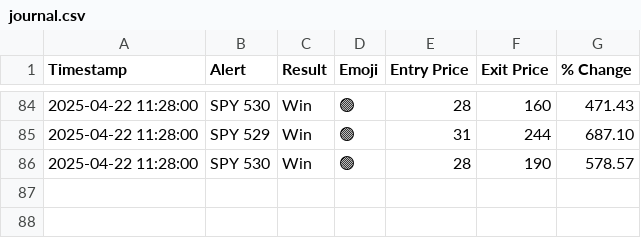
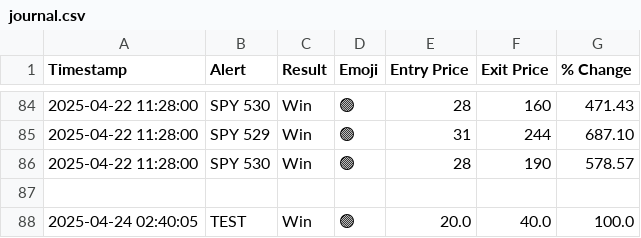
Before and after one commit to flowgeniusmz/daddyisms, a CSV file: journal.csv, drawn as a sheet; only a part is shown, gaps mark what is left out.

```diff
--- a/journal.csv
+++ b/journal.csv
@@ -86 +86,3 @@ Timestamp,Alert,Result,Emoji,Entry Price,Exit Price,% Change
 2025-04-22 11:28:00,SPY 530,Win,🟢,28,190,578.57
+
+2025-04-24 02:40:05,TEST,Win,🟢,20.0,40.0,100.0
```
Also changed, not shown: 17 other files.
